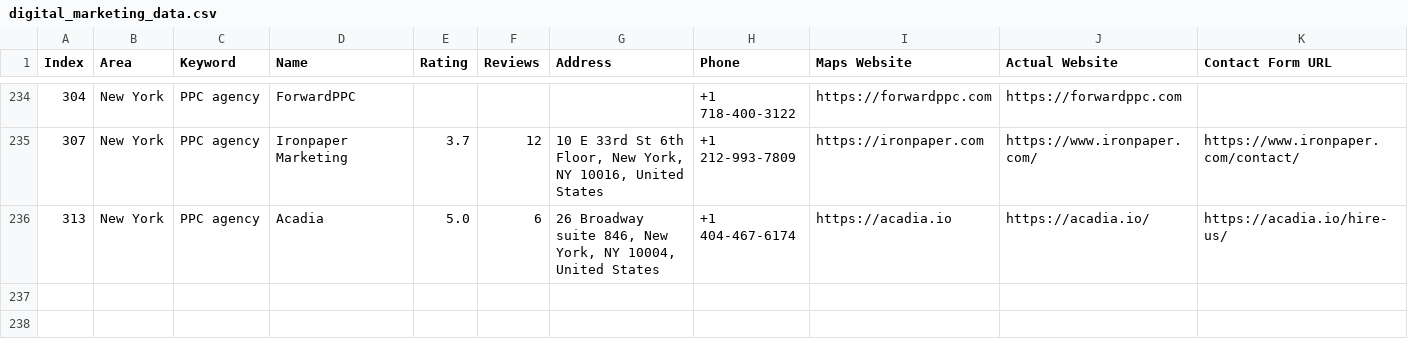
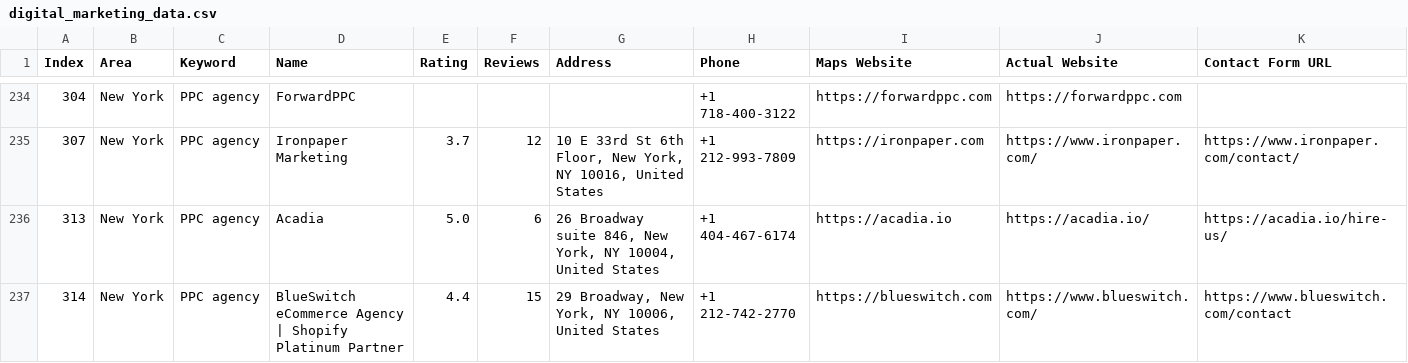
Before and after one commit to farhan281/hcf, a CSV file: digital_marketing_data.csv, drawn as a sheet; only a part is shown, gaps mark what is left out; rows hold the shown columns only; the diff names each change by its address in the sheet, - before the commit and + after, or states it on an @@ line.

Commit message:
auto: 2026-04-01T06:27:46.555Z

```diff
--- a/digital_marketing_data.csv
+++ b/digital_marketing_data.csv
+row 237: 314 | New York | PPC agency | BlueSwitch eCommerce Agency | Shopify Platinum Partner | 4.4 | 15 | 29 Broadway, New York, NY 10006, United States | +1 212-742-2770 | https://blueswitch.com | https://www.blueswitch.com/ | https://www.blueswitch.com/contact
```
